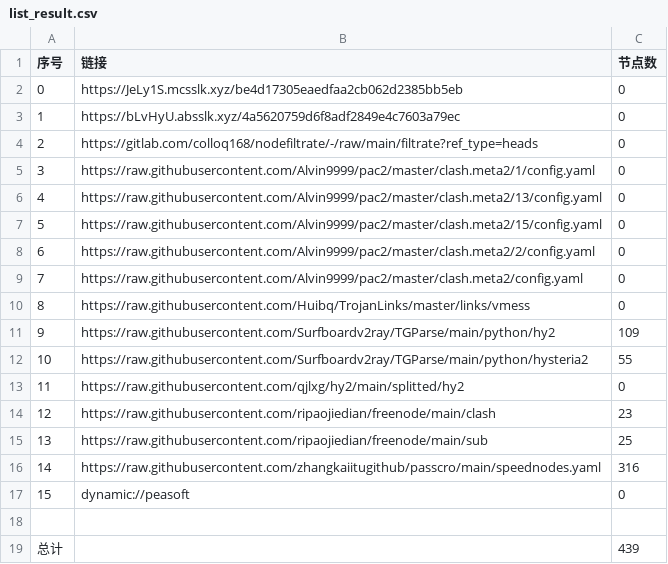
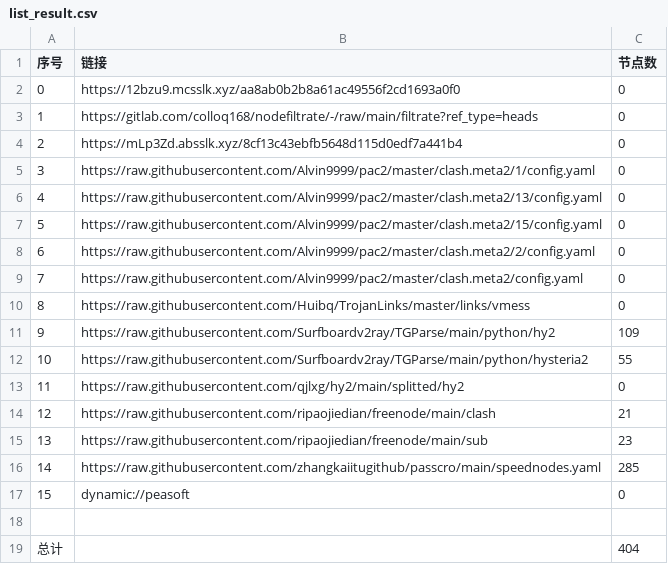
Before and after one commit to hicass-1102/AutoMergePublicNodes, a CSV file: list_result.csv, drawn as a sheet.

```diff
--- a/list_result.csv
+++ b/list_result.csv
@@ -1,5 +1,5 @@
 序号,链接,节点数
-0,https://JeLy1S.mcsslk.xyz/be4d17305eaedfaa2cb062d2385bb5eb,0
-1,https://bLvHyU.absslk.xyz/4a5620759d6f8adf2849e4c7603a79ec,0
-2,https://gitlab.com/colloq168/nodefiltrate/-/raw/main/filtrate?ref_type=heads,0
+0,https://12bzu9.mcsslk.xyz/aa8ab0b2b8a61ac49556f2cd1693a0f0,0
+1,https://gitlab.com/colloq168/nodefiltrate/-/raw/main/filtrate?ref_type=heads,0
+2,https://mLp3Zd.absslk.xyz/8cf13c43ebfb5648d115d0edf7a441b4,0
 3,https://raw.githubusercontent.com/Alvin9999/pac2/master/clash.meta2/1/config.yaml,0
@@ -13,7 +13,7 @@
 11,https://raw.githubusercontent.com/qjlxg/hy2/main/splitted/hy2,0
-12,https://raw.githubusercontent.com/ripaojiedian/freenode/main/clash,23
-13,https://raw.githubusercontent.com/ripaojiedian/freenode/main/sub,25
-14,https://raw.githubusercontent.com/zhangkaiitugithub/passcro/main/speednodes.yaml,316
+12,https://raw.githubusercontent.com/ripaojiedian/freenode/main/clash,21
+13,https://raw.githubusercontent.com/ripaojiedian/freenode/main/sub,23
+14,https://raw.githubusercontent.com/zhangkaiitugithub/passcro/main/speednodes.yaml,285
 15,dynamic://peasoft,0
 
-总计,,439
+总计,,404
```
Also changed, not shown: 24 other files.
